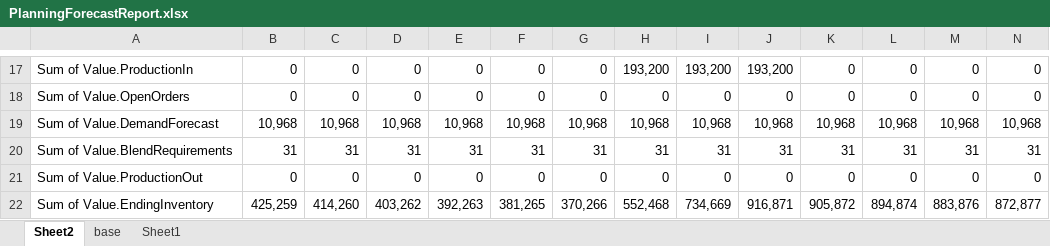
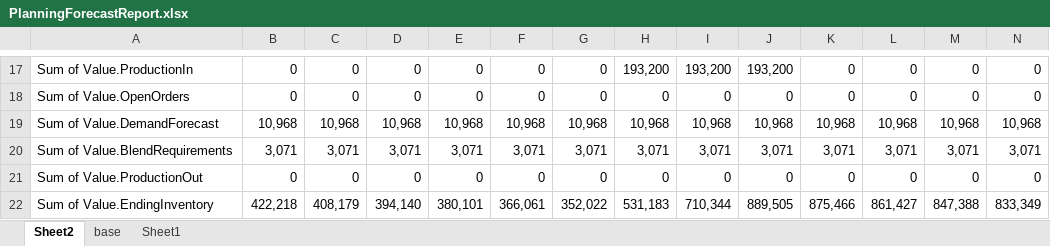
Before and after one commit to Mspagnolo27248/clean-arc, an Excel workbook: src/core-layer/financial-forecast-module/data/PlanningForecastReport.xlsx, sheet Sheet2, drawn as a sheet; only a part is shown, gaps mark what is left out; values as stored, in another font and other column widths than the file's, no borders; removed rows and columns are numbered as before the commit, all else as after; rows hold the shown columns only; the diff covers the shown part only; the diff names each change by its address in the sheet, - before the commit and + after, or states it on an @@ line.

```diff
--- a/src/core-layer/financial-forecast-module/data/PlanningForecastReport.xlsx (sheet Sheet2)
+++ b/src/core-layer/financial-forecast-module/data/PlanningForecastReport.xlsx (sheet Sheet2)
-B20: 31
+B20: 3,071
-C20: 31
+C20: 3,071
-D20: 31
+D20: 3,071
-E20: 31
+E20: 3,071
-F20: 31
+F20: 3,071
-G20: 31
+G20: 3,071
-H20: 31
+H20: 3,071
-I20: 31
+I20: 3,071
-J20: 31
+J20: 3,071
-K20: 31
+K20: 3,071
-L20: 31
+L20: 3,071
-M20: 31
+M20: 3,071
-N20: 31
+N20: 3,071
-row 22: Sum of Value.EndingInventory | 425,259 | 414,260 | 403,262 | 392,263 | 381,265 | 370,266 | 552,468 | 734,669 | 916,871 | 905,872 | 894,874 | 883,876 | 872,877
+row 22: Sum of Value.EndingInventory | 422,218 | 408,179 | 394,140 | 380,101 | 366,061 | 352,022 | 531,183 | 710,344 | 889,505 | 875,466 | 861,427 | 847,388 | 833,349
```
Also changed, not shown: 3 added rows, 3 removed rows and 27 edited cells elsewhere in this sheet, sheet base, 9 other files.
